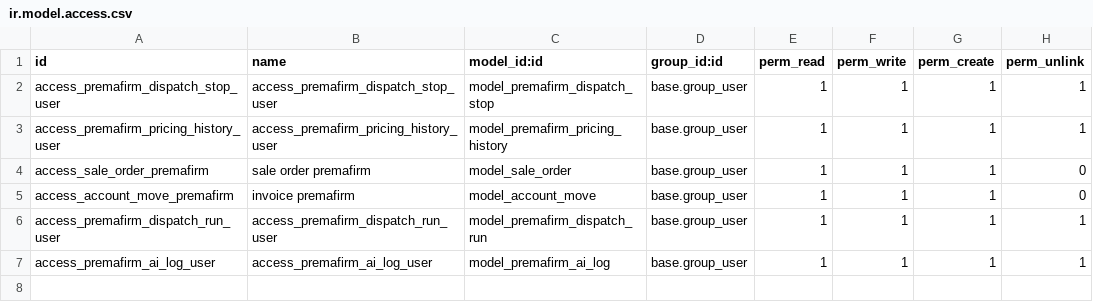
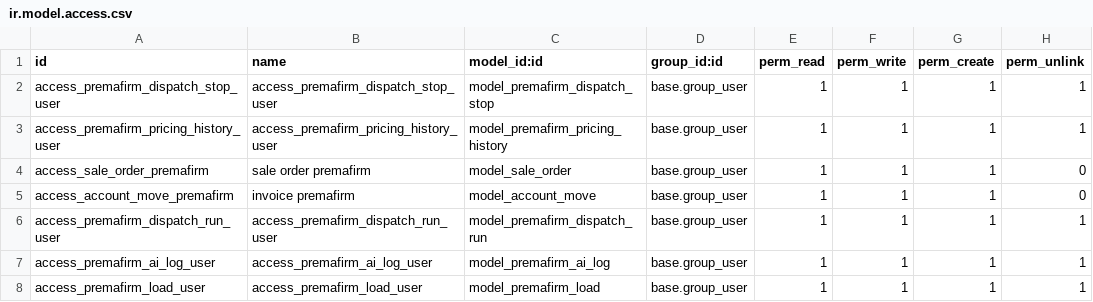
Before and after one commit to ahmadtibrahim/premafirm_ai_agent, a CSV file: premafirm_ai_engine/security/ir.model.access.csv, drawn as a sheet; the diff names each change by its address in the sheet, - before the commit and + after, or states it on an @@ line.

Commit message:
Redesign POD flow around load records and dynamic stops

```diff
--- a/premafirm_ai_engine/security/ir.model.access.csv
+++ b/premafirm_ai_engine/security/ir.model.access.csv
+row 8: access_premafirm_load_user | access_premafirm_load_user | model_premafirm_load | base.group_user | 1 | 1 | 1 | 1
```
Also changed, not shown: 9 other files.
